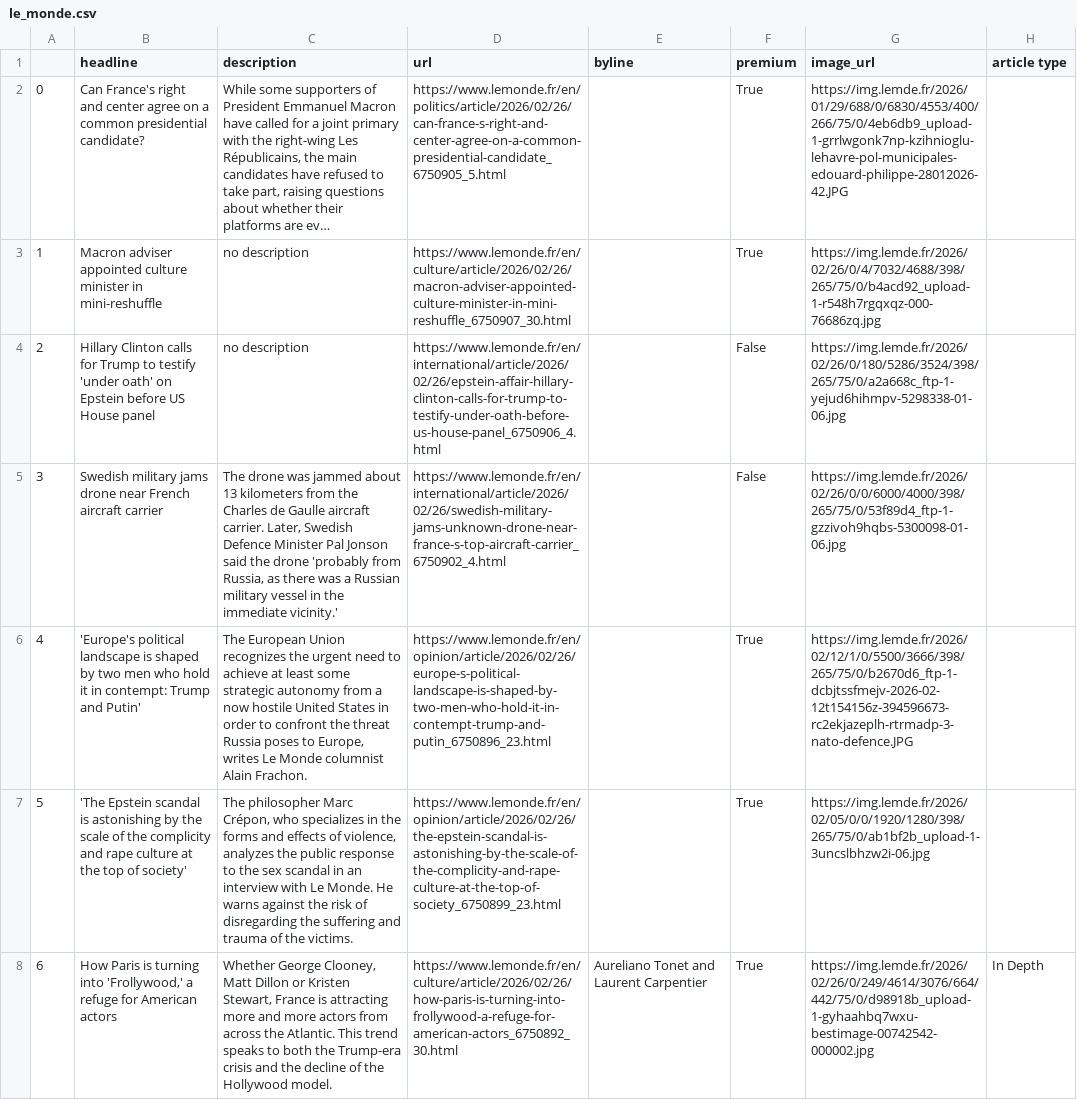
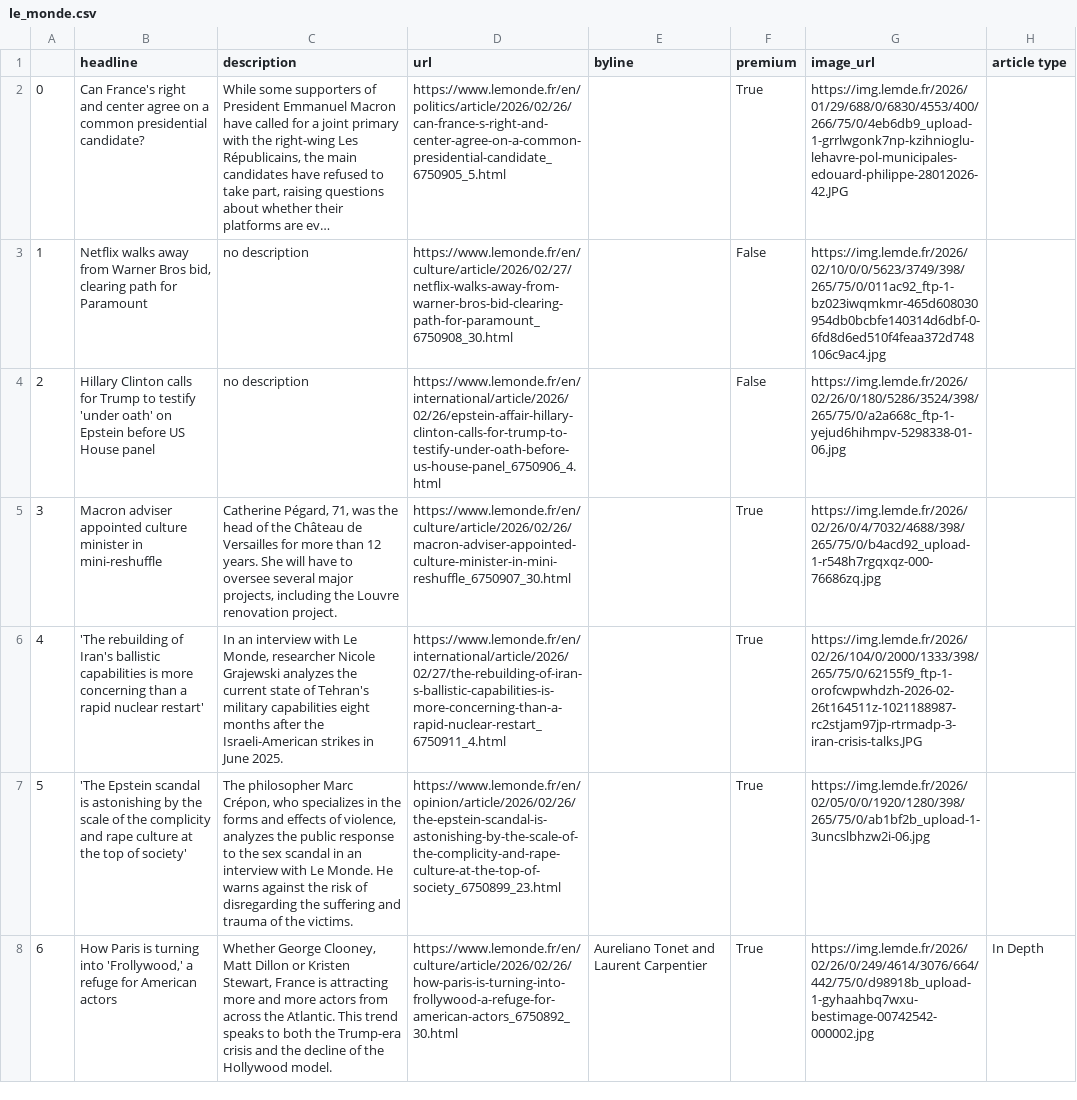
Before and after one commit to helenawittlich/scraping, a CSV file: le_monde.csv, drawn as a sheet; only a part is shown; long unchanged cells end in …; the diff covers the shown part only; the diff names each change by its address in the sheet, - before the commit and + after, or states it on an @@ line.

```diff
--- a/le_monde.csv
+++ b/le_monde.csv
-B3 (headline): Macron adviser appointed culture minister in mini-reshuffle
+B3 (headline): Netflix walks away from Warner Bros bid, clearing path for Paramount
-D3 (url): https://www.lemonde.fr/en/culture/article/2026/02/26/macron-adviser-appointed-culture-minister-in-mini-reshuffle_6750907_30.html
+D3 (url): https://www.lemonde.fr/en/culture/article/2026/02/27/netflix-walks-away-from-warner-bros-bid-clearing-path-for-paramount_6750908_30.html
-F3 (premium): True
+F3 (premium): False
-G3 (image_url): https://img.lemde.fr/2026/02/26/0/4/7032/4688/398/265/75/0/b4acd92_upload-1-r548h7rgqxqz-000-76686zq.jpg
+G3 (image_url): https://img.lemde.fr/2026/02/10/0/0/5623/3749/398/265/75/0/011ac92_ftp-1-bz023iwqmkmr-465d608030954db0bcbfe140314d6dbf-0-6fd8d6ed510f4feaa372d748106c9ac4.jpg
-B5 (headline): Swedish military jams drone near French aircraft carrier
+B5 (headline): Macron adviser appointed culture minister in mini-reshuffle
-C5 (description): The drone was jammed about 13 kilometers from the Charles de Gaulle aircraft carrier. Later, Swedish Defence Minister Pal Jonson said the drone 'probably from Russia, as there was a Russian military vessel in the immediate vicinity.'
+C5 (description): Catherine Pégard, 71, was the head of the Château de Versailles for more than 12 years. She will have to oversee several major projects, including the Louvre renovation project.
-D5 (url): https://www.lemonde.fr/en/international/article/2026/02/26/swedish-military-jams-unknown-drone-near-france-s-top-aircraft-carrier_6750902_4.html
+D5 (url): https://www.lemonde.fr/en/culture/article/2026/02/26/macron-adviser-appointed-culture-minister-in-mini-reshuffle_6750907_30.html
-F5 (premium): False
+F5 (premium): True
-G5 (image_url): https://img.lemde.fr/2026/02/26/0/0/6000/4000/398/265/75/0/53f89d4_ftp-1-gzzivoh9hqbs-5300098-01-06.jpg
+G5 (image_url): https://img.lemde.fr/2026/02/26/0/4/7032/4688/398/265/75/0/b4acd92_upload-1-r548h7rgqxqz-000-76686zq.jpg
-B6 (headline): 'Europe's political landscape is shaped by two men who hold it in contempt: Trump and Putin'
+B6 (headline): 'The rebuilding of Iran's ballistic capabilities is more concerning than a rapid nuclear restart'
-C6 (description): The European Union recognizes the urgent need to achieve at least some strategic autonomy from a now hostile United States in order to confront the threat Russia poses to Europe, writes Le Monde columnist Alain Frachon.
+C6 (description): In an interview with Le Monde, researcher Nicole Grajewski analyzes the current state of Tehran's military capabilities eight months after the Israeli-American strikes in June 2025.
-D6 (url): https://www.lemonde.fr/en/opinion/article/2026/02/26/europe-s-political-landscape-is-shaped-by-two-men-who-hold-it-in-contempt-trump-and-putin_6750896_23.html
+D6 (url): https://www.lemonde.fr/en/international/article/2026/02/27/the-rebuilding-of-iran-s-ballistic-capabilities-is-more-concerning-than-a-rapid-nuclear-restart_6750911_4.html
-G6 (image_url): https://img.lemde.fr/2026/02/12/1/0/5500/3666/398/265/75/0/b2670d6_ftp-1-dcbjtssfmejv-2026-02-12t154156z-394596673-rc2ekjazeplh-rtrmadp-3-nato-defence.JPG
+G6 (image_url): https://img.lemde.fr/2026/02/26/104/0/2000/1333/398/265/75/0/62155f9_ftp-1-orofcwpwhdzh-2026-02-26t164511z-1021188987-rc2stjam97jp-rtrmadp-3-iran-crisis-talks.JPG
```
Also changed, not shown: 48 edited cells elsewhere in this file.
